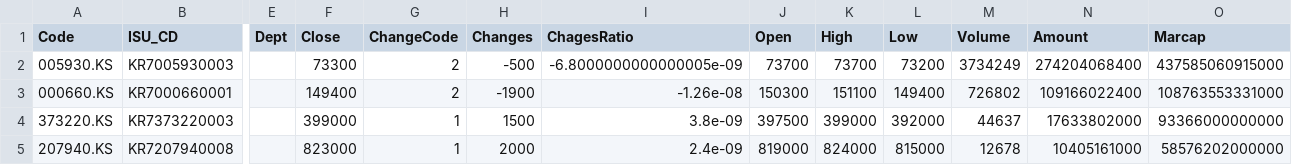
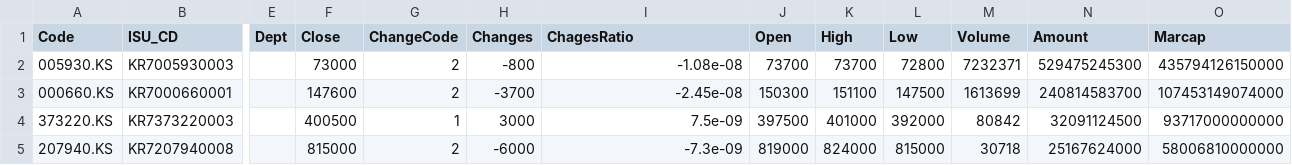
Before and after one commit to MalMyeong/final_demo, a CSV file: views/stock_df/korea_stocks.csv, drawn as a sheet; only a part is shown, gaps mark what is left out; the diff covers the shown part only; the diff names each change by its address in the sheet, - before the commit and + after, or states it on an @@ line.

Commit message:
stock data update

```diff
--- a/views/stock_df/korea_stocks.csv
+++ b/views/stock_df/korea_stocks.csv
-F2 (Close): 73300
+F2 (Close): 73000
-H2 (Changes): -500
+H2 (Changes): -800
-I2 (ChagesRatio): -6.8000000000000005e-09
+I2 (ChagesRatio): -1.08e-08
-L2 (Low): 73200
+L2 (Low): 72800
-M2 (Volume): 3734249
+M2 (Volume): 7232371
-N2 (Amount): 274204068400
+N2 (Amount): 529475245300
-O2 (Marcap): 437585060915000
+O2 (Marcap): 435794126150000
-F3 (Close): 149400
+F3 (Close): 147600
-H3 (Changes): -1900
+H3 (Changes): -3700
-I3 (ChagesRatio): -1.26e-08
+I3 (ChagesRatio): -2.45e-08
-L3 (Low): 149400
+L3 (Low): 147500
-M3 (Volume): 726802
+M3 (Volume): 1613699
-N3 (Amount): 109166022400
+N3 (Amount): 240814583700
-O3 (Marcap): 108763553331000
+O3 (Marcap): 107453149074000
-F4 (Close): 399000
+F4 (Close): 400500
-H4 (Changes): 1500
+H4 (Changes): 3000
-I4 (ChagesRatio): 3.8e-09
+I4 (ChagesRatio): 7.5e-09
-K4 (High): 399000
+K4 (High): 401000
-M4 (Volume): 44637
+M4 (Volume): 80842
-N4 (Amount): 17633802000
+N4 (Amount): 32091124500
-O4 (Marcap): 93366000000000
+O4 (Marcap): 93717000000000
-F5 (Close): 823000
+F5 (Close): 815000
-G5 (ChangeCode): 1
+G5 (ChangeCode): 2
-H5 (Changes): 2000
+H5 (Changes): -6000
-I5 (ChagesRatio): 2.4e-09
+I5 (ChagesRatio): -7.3e-09
-M5 (Volume): 12678
+M5 (Volume): 30718
-N5 (Amount): 10405161000
+N5 (Amount): 25167624000
-O5 (Marcap): 58576202000000
+O5 (Marcap): 58006810000000
```
Also changed, not shown: 2 added rows, 2 removed rows and 97 edited cells elsewhere in this file, views/stock_df/summary_data.csv.
